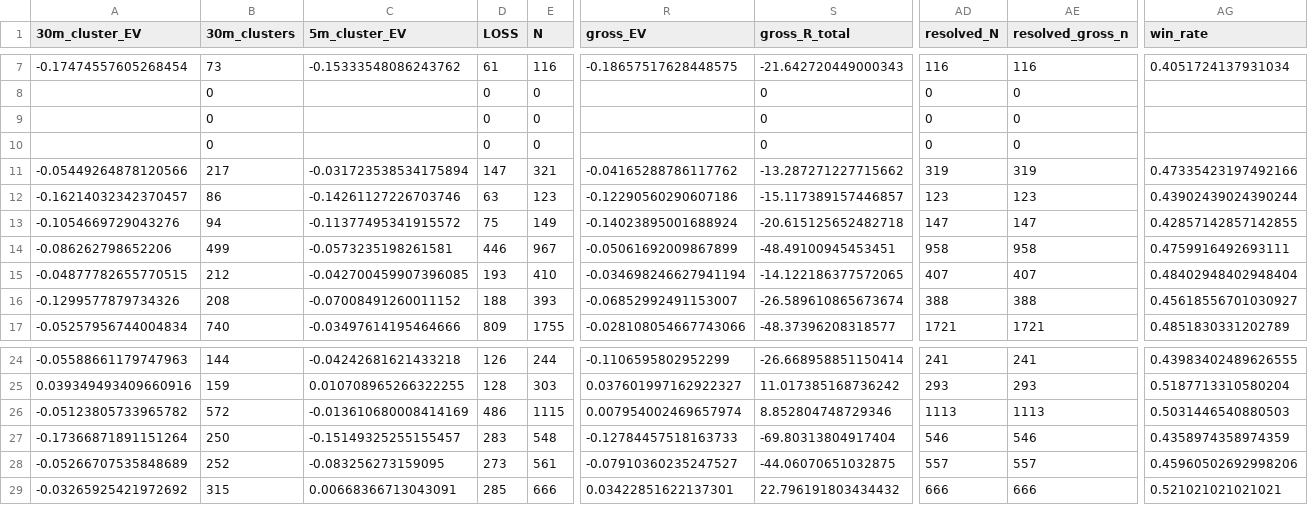
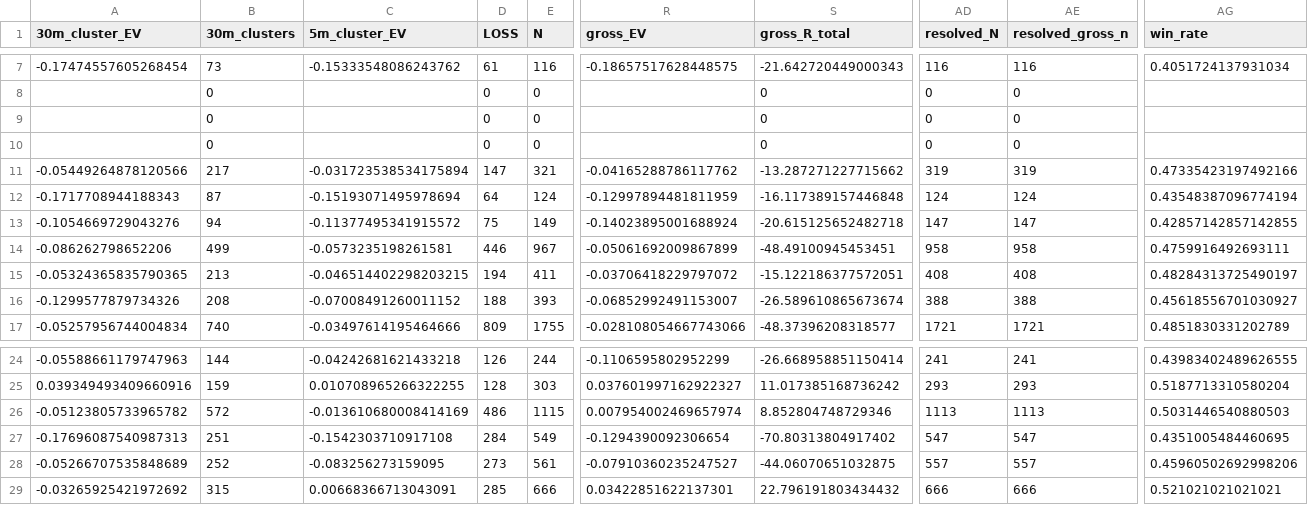
Before and after one commit to Sho-Sho122/mexc-monitor, a CSV file: 511_data/forward/511_report.csv, drawn as a sheet; only a part is shown, gaps mark what is left out; the diff covers the shown part only; the diff names each change by its address in the sheet, - before the commit and + after, or states it on an @@ line.

```diff
--- a/511_data/forward/511_report.csv
+++ b/511_data/forward/511_report.csv
-A12 (30m_cluster_EV): -0.16214032342370457
+A12 (30m_cluster_EV): -0.1717708944188343
-B12 (30m_clusters): 86
+B12 (30m_clusters): 87
-C12 (5m_cluster_EV): -0.14261127226703746
+C12 (5m_cluster_EV): -0.15193071495978694
-D12 (LOSS): 63
+D12 (LOSS): 64
-E12 (N): 123
+E12 (N): 124
-R12 (gross_EV): -0.12290560290607186
+R12 (gross_EV): -0.12997894481811959
-S12 (gross_R_total): -15.117389157446857
+S12 (gross_R_total): -16.117389157446848
-AD12 (resolved_N): 123
+AD12 (resolved_N): 124
-AE12 (resolved_gross_n): 123
+AE12 (resolved_gross_n): 124
-AG12 (win_rate): 0.43902439024390244
+AG12 (win_rate): 0.43548387096774194
-A15 (30m_cluster_EV): -0.04877782655770515
+A15 (30m_cluster_EV): -0.05324365835790365
-B15 (30m_clusters): 212
+B15 (30m_clusters): 213
-C15 (5m_cluster_EV): -0.042700459907396085
+C15 (5m_cluster_EV): -0.046514402298203215
-D15 (LOSS): 193
+D15 (LOSS): 194
-E15 (N): 410
+E15 (N): 411
-R15 (gross_EV): -0.034698246627941194
+R15 (gross_EV): -0.03706418229797072
-S15 (gross_R_total): -14.122186377572065
+S15 (gross_R_total): -15.122186377572051
-AD15 (resolved_N): 407
+AD15 (resolved_N): 408
-AE15 (resolved_gross_n): 407
+AE15 (resolved_gross_n): 408
-AG15 (win_rate): 0.48402948402948404
+AG15 (win_rate): 0.48284313725490197
-A27 (30m_cluster_EV): -0.17366871891151264
+A27 (30m_cluster_EV): -0.17696087540987313
-B27 (30m_clusters): 250
+B27 (30m_clusters): 251
-C27 (5m_cluster_EV): -0.15149325255155457
+C27 (5m_cluster_EV): -0.1542303710917108
-D27 (LOSS): 283
+D27 (LOSS): 284
-E27 (N): 548
+E27 (N): 549
-R27 (gross_EV): -0.12784457518163733
+R27 (gross_EV): -0.1294390092306654
-S27 (gross_R_total): -69.80313804917404
+S27 (gross_R_total): -70.80313804917402
-AD27 (resolved_N): 546
+AD27 (resolved_N): 547
-AE27 (resolved_gross_n): 546
+AE27 (resolved_gross_n): 547
-AG27 (win_rate): 0.4358974358974359
+AG27 (win_rate): 0.4351005484460695
```
Also changed, not shown: 40 edited cells elsewhere in this file, 6 other files.
